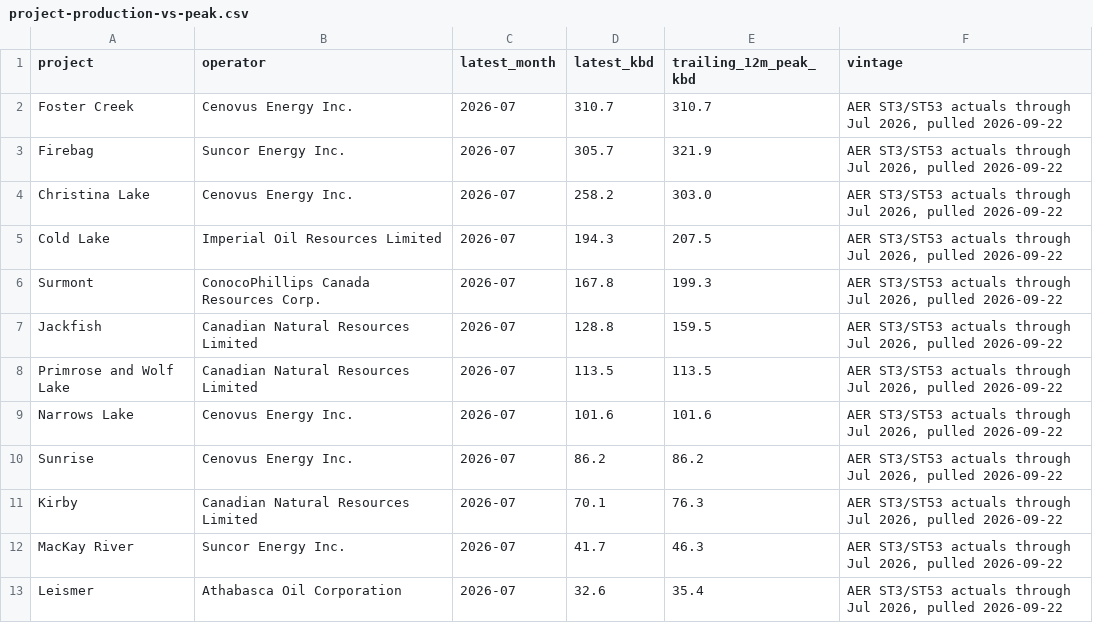
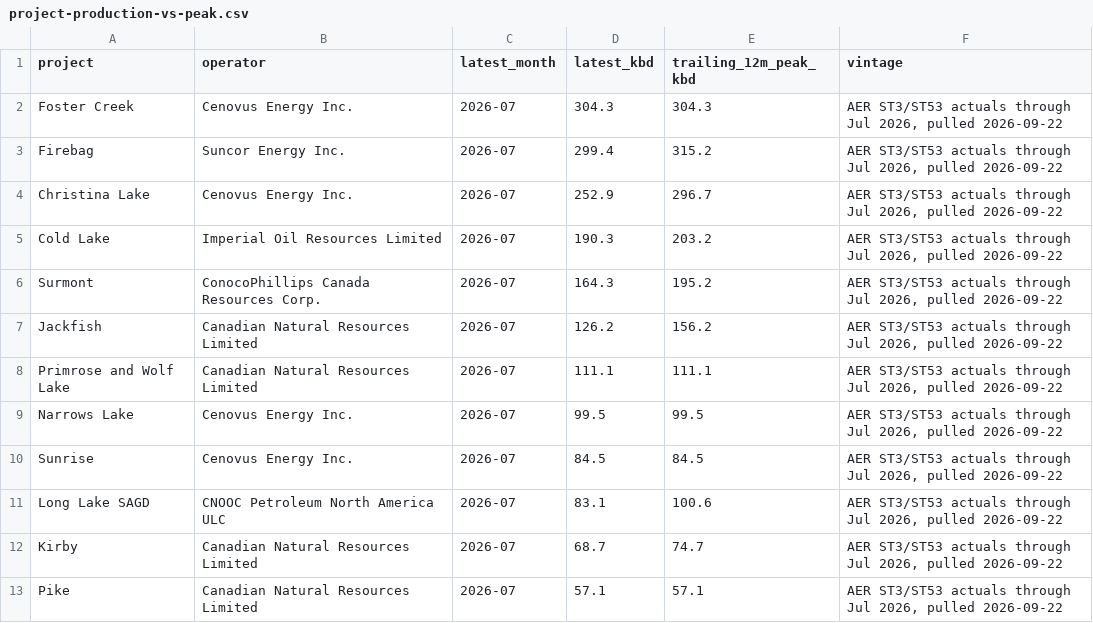
Before and after one commit to heavyreading/heavyreading-staging, a CSV file: data/charts/project-production-vs-peak.csv, drawn as a sheet.

```diff
--- a/data/charts/project-production-vs-peak.csv
+++ b/data/charts/project-production-vs-peak.csv
@@ -1,13 +1,13 @@
 project,operator,latest_month,latest_kbd,trailing_12m_peak_kbd,vintage
-Foster Creek,Cenovus Energy Inc.,2026-07,310.7,310.7,"AER ST3/ST53 actuals through Jul 2026, pulled 2026-09-22"
-Firebag,Suncor Energy Inc.,2026-07,305.7,321.9,"AER ST3/ST53 actuals through Jul 2026, pulled 2026-09-22"
-Christina Lake,Cenovus Energy Inc.,2026-07,258.2,303.0,"AER ST3/ST53 actuals through Jul 2026, pulled 2026-09-22"
-Cold Lake,Imperial Oil Resources Limited,2026-07,194.3,207.5,"AER ST3/ST53 actuals through Jul 2026, pulled 2026-09-22"
-Surmont,ConocoPhillips Canada Resources Corp.,2026-07,167.8,199.3,"AER ST3/ST53 actuals through Jul 2026, pulled 2026-09-22"
-Jackfish,Canadian Natural Resources Limited,2026-07,128.8,159.5,"AER ST3/ST53 actuals through Jul 2026, pulled 2026-09-22"
-Primrose and Wolf Lake,Canadian Natural Resources Limited,2026-07,113.5,113.5,"AER ST3/ST53 actuals through Jul 2026, pulled 2026-09-22"
-Narrows Lake,Cenovus Energy Inc.,2026-07,101.6,101.6,"AER ST3/ST53 actuals through Jul 2026, pulled 2026-09-22"
-Sunrise,Cenovus Energy Inc.,2026-07,86.2,86.2,"AER ST3/ST53 actuals through Jul 2026, pulled 2026-09-22"
-Kirby,Canadian Natural Resources Limited,2026-07,70.1,76.3,"AER ST3/ST53 actuals through Jul 2026, pulled 2026-09-22"
-MacKay River,Suncor Energy Inc.,2026-07,41.7,46.3,"AER ST3/ST53 actuals through Jul 2026, pulled 2026-09-22"
-Leismer,Athabasca Oil Corporation,2026-07,32.6,35.4,"AER ST3/ST53 actuals through Jul 2026, pulled 2026-09-22"
+Foster Creek,Cenovus Energy Inc.,2026-07,304.3,304.3,"AER ST3/ST53 actuals through Jul 2026, pulled 2026-09-22"
+Firebag,Suncor Energy Inc.,2026-07,299.4,315.2,"AER ST3/ST53 actuals through Jul 2026, pulled 2026-09-22"
+Christina Lake,Cenovus Energy Inc.,2026-07,252.9,296.7,"AER ST3/ST53 actuals through Jul 2026, pulled 2026-09-22"
+Cold Lake,Imperial Oil Resources Limited,2026-07,190.3,203.2,"AER ST3/ST53 actuals through Jul 2026, pulled 2026-09-22"
+Surmont,ConocoPhillips Canada Resources Corp.,2026-07,164.3,195.2,"AER ST3/ST53 actuals through Jul 2026, pulled 2026-09-22"
+Jackfish,Canadian Natural Resources Limited,2026-07,126.2,156.2,"AER ST3/ST53 actuals through Jul 2026, pulled 2026-09-22"
+Primrose and Wolf Lake,Canadian Natural Resources Limited,2026-07,111.1,111.1,"AER ST3/ST53 actuals through Jul 2026, pulled 2026-09-22"
+Narrows Lake,Cenovus Energy Inc.,2026-07,99.5,99.5,"AER ST3/ST53 actuals through Jul 2026, pulled 2026-09-22"
+Sunrise,Cenovus Energy Inc.,2026-07,84.5,84.5,"AER ST3/ST53 actuals through Jul 2026, pulled 2026-09-22"
+Long Lake SAGD,CNOOC Petroleum North America ULC,2026-07,83.1,100.6,"AER ST3/ST53 actuals through Jul 2026, pulled 2026-09-22"
+Kirby,Canadian Natural Resources Limited,2026-07,68.7,74.7,"AER ST3/ST53 actuals through Jul 2026, pulled 2026-09-22"
+Pike,Canadian Natural Resources Limited,2026-07,57.1,57.1,"AER ST3/ST53 actuals through Jul 2026, pulled 2026-09-22"
```
Also changed, not shown: data/charts/supply-by-type.csv, data/wcsb_balance_monthly.csv, 38 other files.
